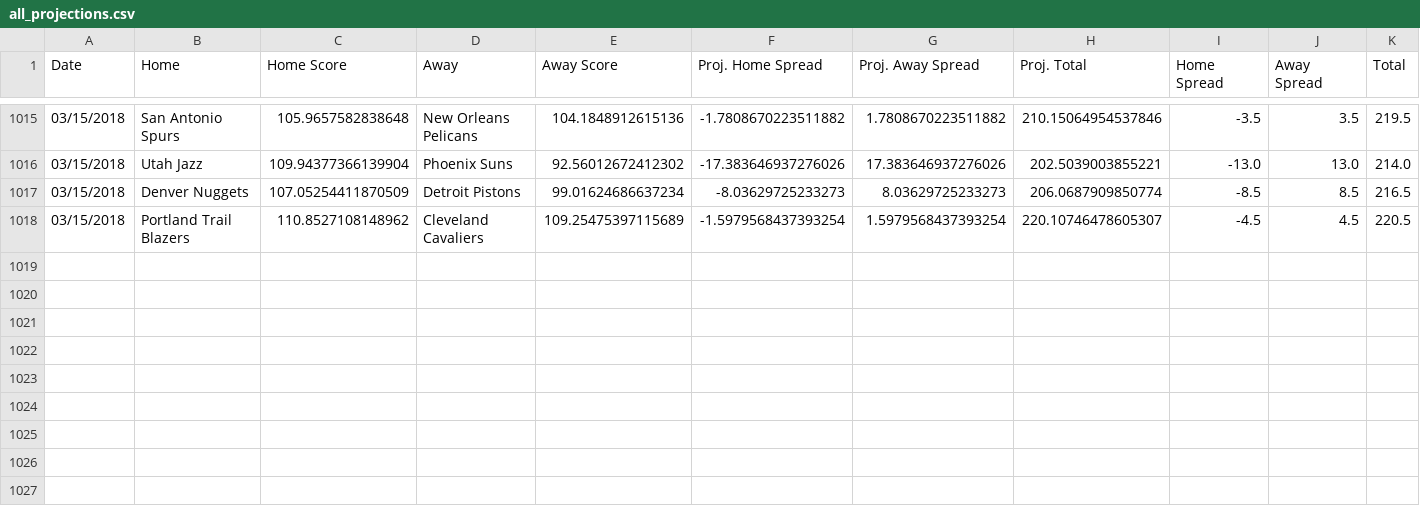
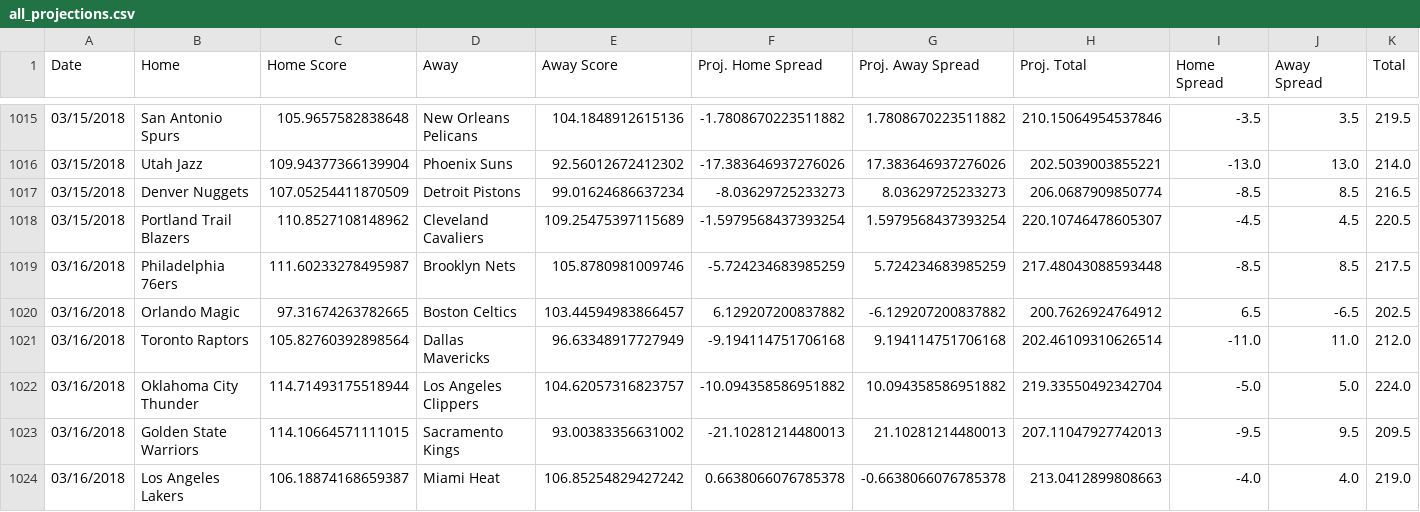
Before and after one commit to RyanOhara/SAM, a CSV file: all_projections.csv, drawn as a sheet; only a part is shown, gaps mark what is left out; rows hold the shown columns only; the diff names each change by its address in the sheet, - before the commit and + after, or states it on an @@ line.

Commit message:
todays projections, team and player updates

```diff
--- a/all_projections.csv
+++ b/all_projections.csv
+row 1019: 03/16/2018 | Philadelphia 76ers | 111.60233278495987 | Brooklyn Nets | 105.8780981009746 | -5.724234683985259 | 5.724234683985259 | 217.48043088593448 | -8.5 | 8.5 | 217.5
+row 1020: 03/16/2018 | Orlando Magic | 97.31674263782665 | Boston Celtics | 103.44594983866457 | 6.129207200837882 | -6.129207200837882 | 200.7626924764912 | 6.5 | -6.5 | 202.5
+row 1021: 03/16/2018 | Toronto Raptors | 105.82760392898564 | Dallas Mavericks | 96.63348917727949 | -9.194114751706168 | 9.194114751706168 | 202.46109310626514 | -11.0 | 11.0 | 212.0
+row 1022: 03/16/2018 | Oklahoma City Thunder | 114.71493175518944 | Los Angeles Clippers | 104.62057316823757 | -10.094358586951882 | 10.094358586951882 | 219.33550492342704 | -5.0 | 5.0 | 224.0
+row 1023: 03/16/2018 | Golden State Warriors | 114.10664571111015 | Sacramento Kings | 93.00383356631002 | -21.10281214480013 | 21.10281214480013 | 207.11047927742013 | -9.5 | 9.5 | 209.5
+row 1024: 03/16/2018 | Los Angeles Lakers | 106.18874168659387 | Miami Heat | 106.85254829427242 | 0.6638066076785378 | -0.6638066076785378 | 213.0412899808663 | -4.0 | 4.0 | 219.0
```
Also changed, not shown: injury_updates.csv, pace_hca.csv, 4 other files.
